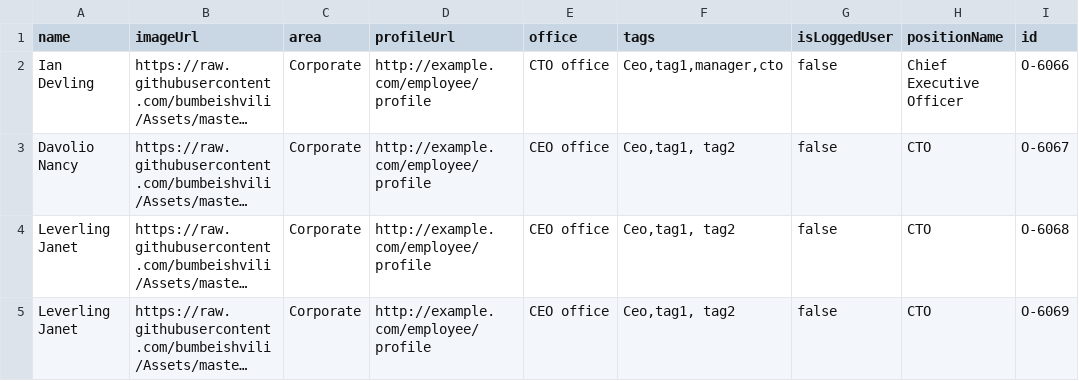
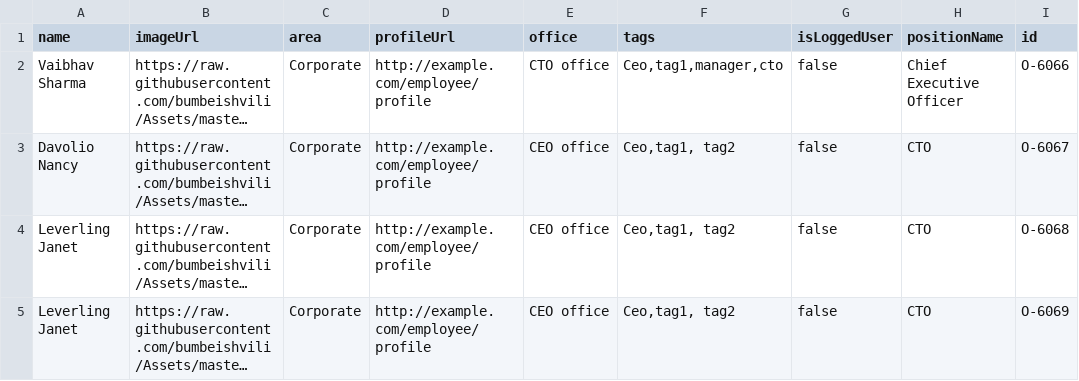
Before and after one commit to vaibhavk-sharma/mycontent, a CSV file: test.csv, drawn as a sheet; only a part is shown; long unchanged cells end in …; the diff names each change by its address in the sheet, - before the commit and + after, or states it on an @@ line.

Commit message:
Update test.csv

```diff
--- a/test.csv
+++ b/test.csv
-A2 (name): Ian Devling
+A2 (name): Vaibhav Sharma
```
